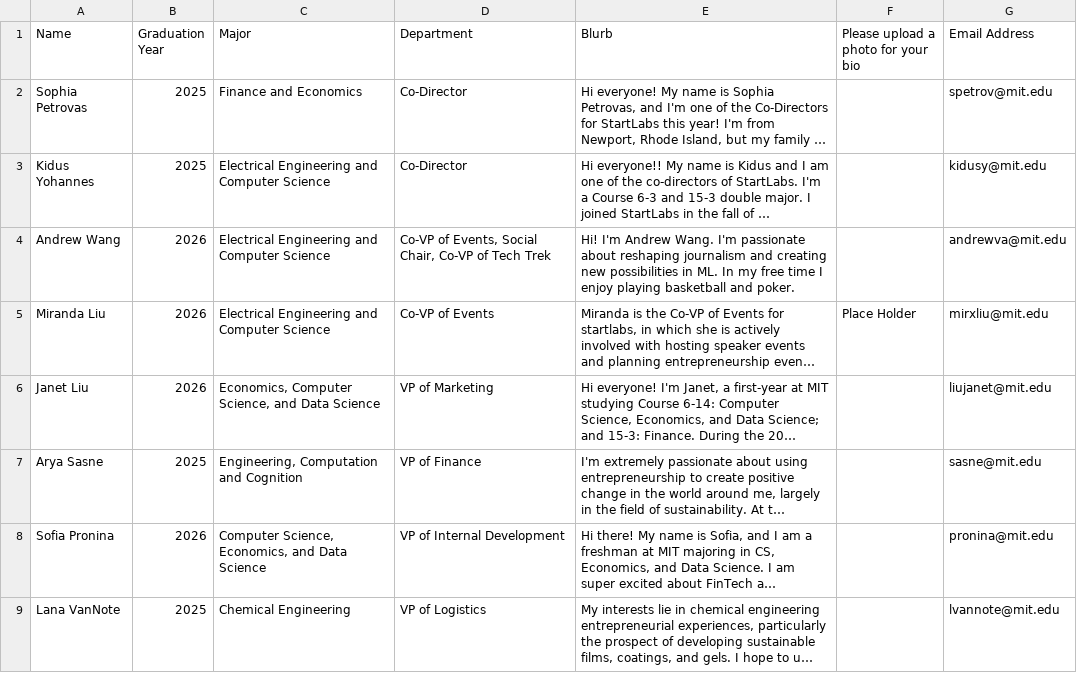
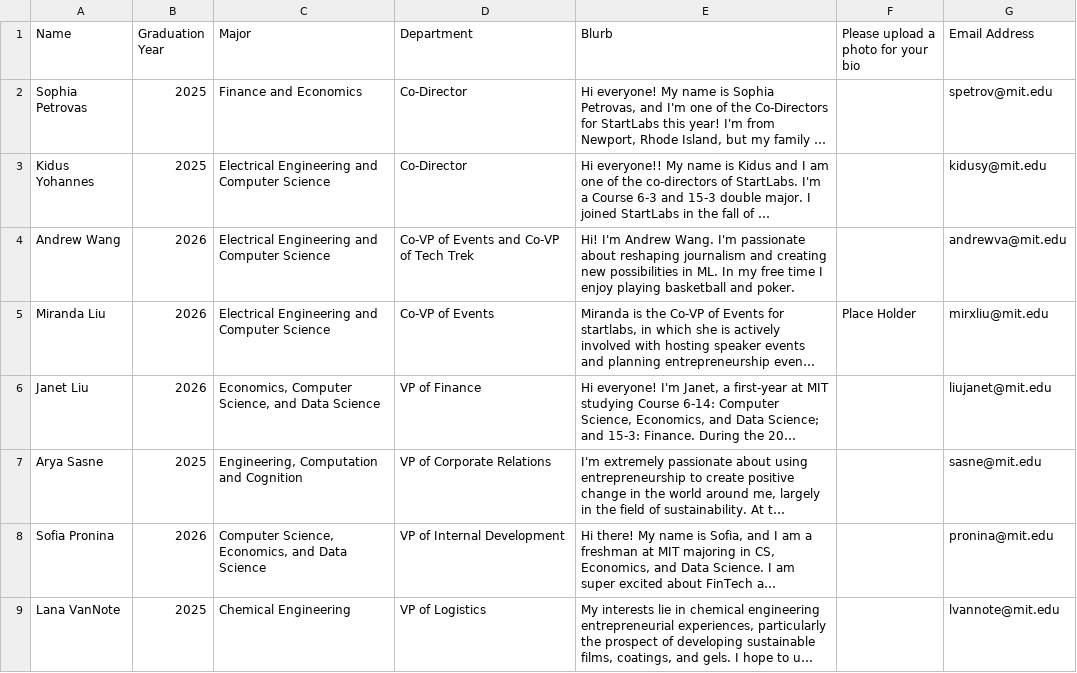
Before and after one commit to StartLabs-Web/website-v2, a CSV file: Main/static/ExecBios2024.csv, drawn as a sheet; only a part is shown; long unchanged cells end in …; the diff covers the shown part only; the diff names each change by its address in the sheet, - before the commit and + after, or states it on an @@ line.

Commit message:
Updates bios, corrected blurbs, updated team photo

```diff
--- a/Main/static/ExecBios2024.csv
+++ b/Main/static/ExecBios2024.csv
-D4 (Department): Co-VP of Events, Social Chair, Co-VP of Tech Trek
+D4 (Department): Co-VP of Events and Co-VP of Tech Trek
-D6 (Department): VP of Marketing
+D6 (Department): VP of Finance
-D7 (Department): VP of Finance
+D7 (Department): VP of Corporate Relations
```
Also changed, not shown: 3 edited cells elsewhere in this file, 5 other files.
